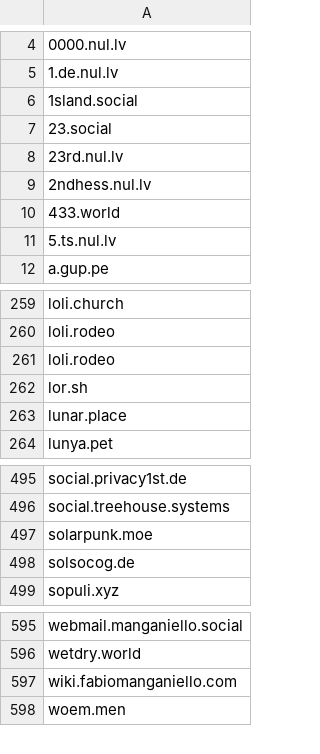
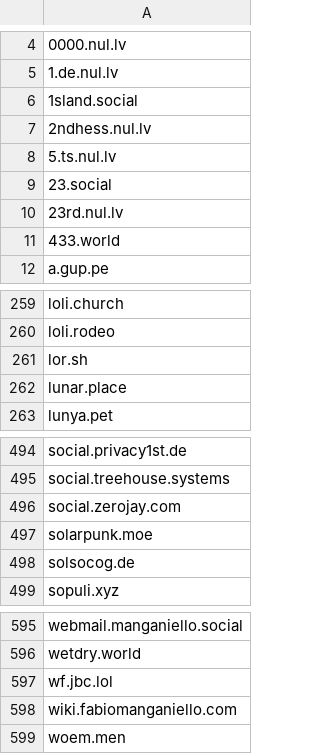
Before and after one commit to Fediverse-Express/Fediverse, a CSV file: my_domains_blocks.csv, drawn as a sheet; only a part is shown, gaps mark what is left out.

Commit message:
-1 duplicate +2 new Update my_domains_blocks.csv
-1 duplicate +2 new Update my_domains_blocks.csv

```diff
--- a/my_domains_blocks.csv
+++ b/my_domains_blocks.csv
@@ -6,7 +6,7 @@
 1sland.social
+2ndhess.nul.lv
+5.ts.nul.lv
 23.social
 23rd.nul.lv
-2ndhess.nul.lv
 433.world
-5.ts.nul.lv
 a.gup.pe
@@ -260,3 +260,2 @@ loli.church
 loli.rodeo
-loli.rodeo
 lor.sh
@@ -496,2 +495,3 @@ social.privacy1st.de
 social.treehouse.systems
+social.zerojay.com
 solarpunk.moe
@@ -596,2 +596,3 @@ webmail.manganiello.social
 wetdry.world
+wf.jbc.lol
 wiki.fabiomanganiello.com
```
